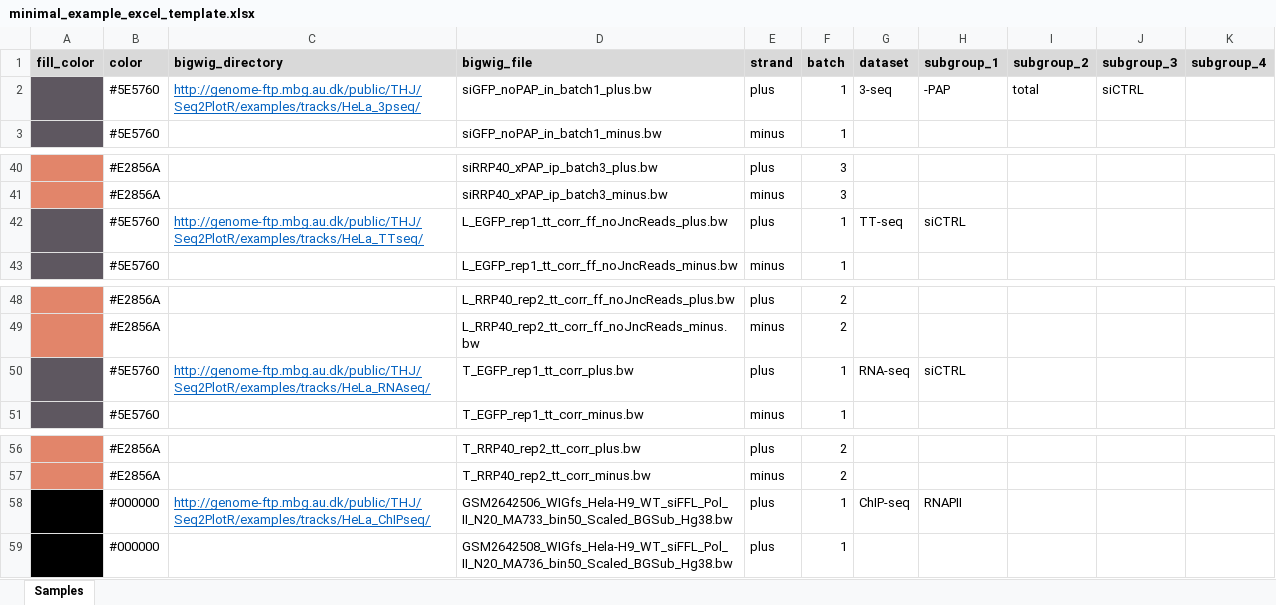
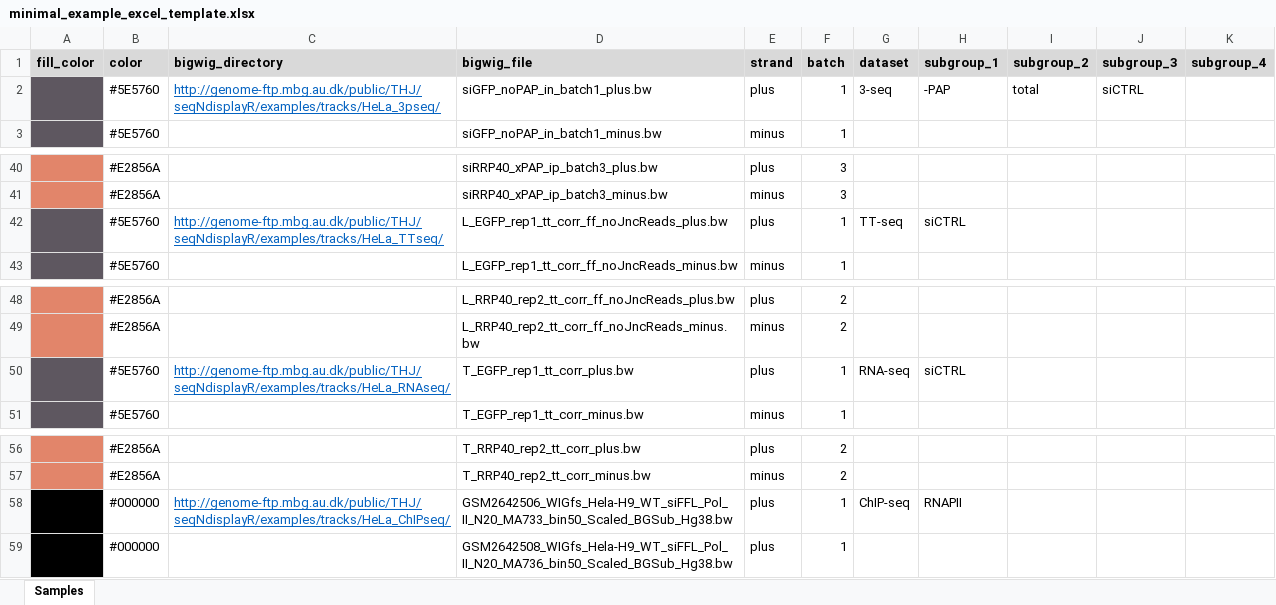
Before and after one commit to THJlab/seqNdisplayR, an Excel workbook: inst/extdata/minimal_example_excel_template.xlsx, sheet Samples, drawn as a sheet; only a part is shown, gaps mark what is left out; values as stored, in another font and other column widths than the file's, no borders; the diff names each change by its address in the sheet, - before the commit and + after, or states it on an @@ line.

Commit message:
new list of excel templates fitting last versions

```diff
--- a/inst/extdata/minimal_example_excel_template.xlsx (sheet Samples)
+++ b/inst/extdata/minimal_example_excel_template.xlsx (sheet Samples)
-C2 (bigwig_directory): http://genome-ftp.mbg.au.dk/public/THJ/Seq2PlotR/examples/tracks/HeLa_3pseq/
+C2 (bigwig_directory): http://genome-ftp.mbg.au.dk/public/THJ/seqNdisplayR/examples/tracks/HeLa_3pseq/
-C42 (bigwig_directory): http://genome-ftp.mbg.au.dk/public/THJ/Seq2PlotR/examples/tracks/HeLa_TTseq/
+C42 (bigwig_directory): http://genome-ftp.mbg.au.dk/public/THJ/seqNdisplayR/examples/tracks/HeLa_TTseq/
-C50 (bigwig_directory): http://genome-ftp.mbg.au.dk/public/THJ/Seq2PlotR/examples/tracks/HeLa_RNAseq/
+C50 (bigwig_directory): http://genome-ftp.mbg.au.dk/public/THJ/seqNdisplayR/examples/tracks/HeLa_RNAseq/
-C58 (bigwig_directory): http://genome-ftp.mbg.au.dk/public/THJ/Seq2PlotR/examples/tracks/HeLa_ChIPseq/
+C58 (bigwig_directory): http://genome-ftp.mbg.au.dk/public/THJ/seqNdisplayR/examples/tracks/HeLa_ChIPseq/
```
Also changed, not shown: inst/extdata/minimal_example_excel_template2.xlsx, inst/extdata/variable_defaults_and_help.xlsx, 6 other files.
